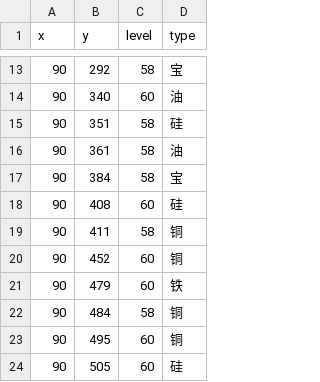
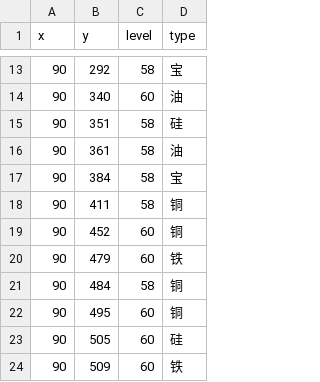
Before and after one commit to gccli/hjdata, a CSV file: result/90-99.csv, drawn as a sheet; only a part is shown, gaps mark what is left out; the shorter side is filled out with more unchanged rows; the diff names each change by its address in the sheet, - before the commit and + after, or states it on an @@ line.

```diff
--- a/result/90-99.csv
+++ b/result/90-99.csv
-row 18: 90 | 408 | 60 | 硅
```
Also changed, not shown: 2 other files.
